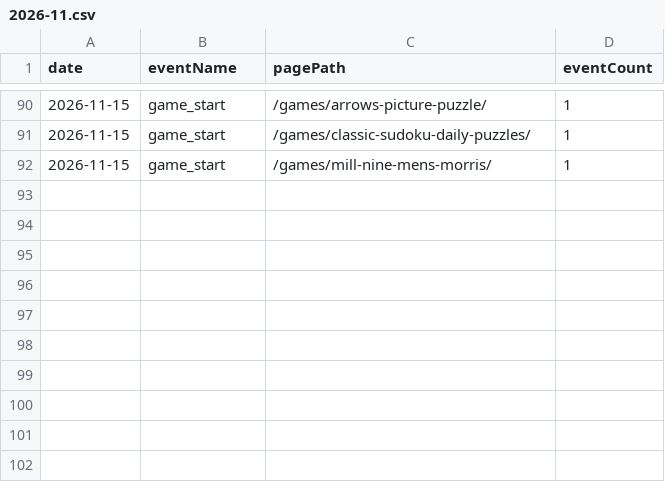
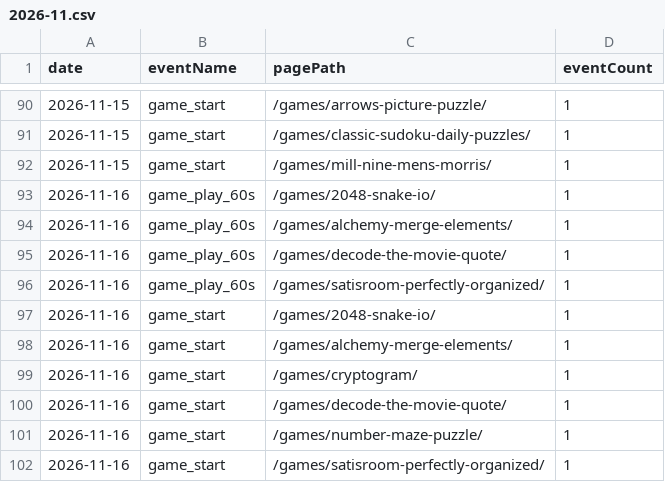
Before and after one commit to thanhnt1910/gsc-data, a CSV file: data/ga4/game_events/2026-11.csv, drawn as a sheet; only a part is shown, gaps mark what is left out.

```diff
--- a/data/ga4/game_events/2026-11.csv
+++ b/data/ga4/game_events/2026-11.csv
@@ -92 +92,11 @@ date,eventName,pagePath,eventCount
 2026-11-15,game_start,/games/mill-nine-mens-morris/,1
+2026-11-16,game_play_60s,/games/2048-snake-io/,1
+2026-11-16,game_play_60s,/games/alchemy-merge-elements/,1
+2026-11-16,game_play_60s,/games/decode-the-movie-quote/,1
+2026-11-16,game_play_60s,/games/satisroom-perfectly-organized/,1
+2026-11-16,game_start,/games/2048-snake-io/,1
+2026-11-16,game_start,/games/alchemy-merge-elements/,1
+2026-11-16,game_start,/games/cryptogram/,1
+2026-11-16,game_start,/games/decode-the-movie-quote/,1
+2026-11-16,game_start,/games/number-maze-puzzle/,1
+2026-11-16,game_start,/games/satisroom-perfectly-organized/,1
```
Also changed, not shown: data/ga4/channels/2026-11.csv, data/ga4/events/2026-11.csv, 9 other files.
